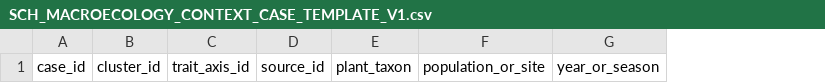
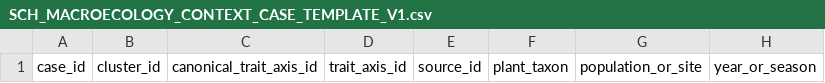
Before and after one commit to zuizui0223/sch, a CSV file: data/SCH_MACROECOLOGY_CONTEXT_CASE_TEMPLATE_V1.csv, drawn as a sheet; only a part is shown; the diff names each change by its address in the sheet, - before the commit and + after, or states it on an @@ line.

Commit message:
Add canonical trait-axis ID to H2 context-case template

```diff
--- a/data/SCH_MACROECOLOGY_CONTEXT_CASE_TEMPLATE_V1.csv
+++ b/data/SCH_MACROECOLOGY_CONTEXT_CASE_TEMPLATE_V1.csv
+column C, row 1: canonical_trait_axis_id
```
